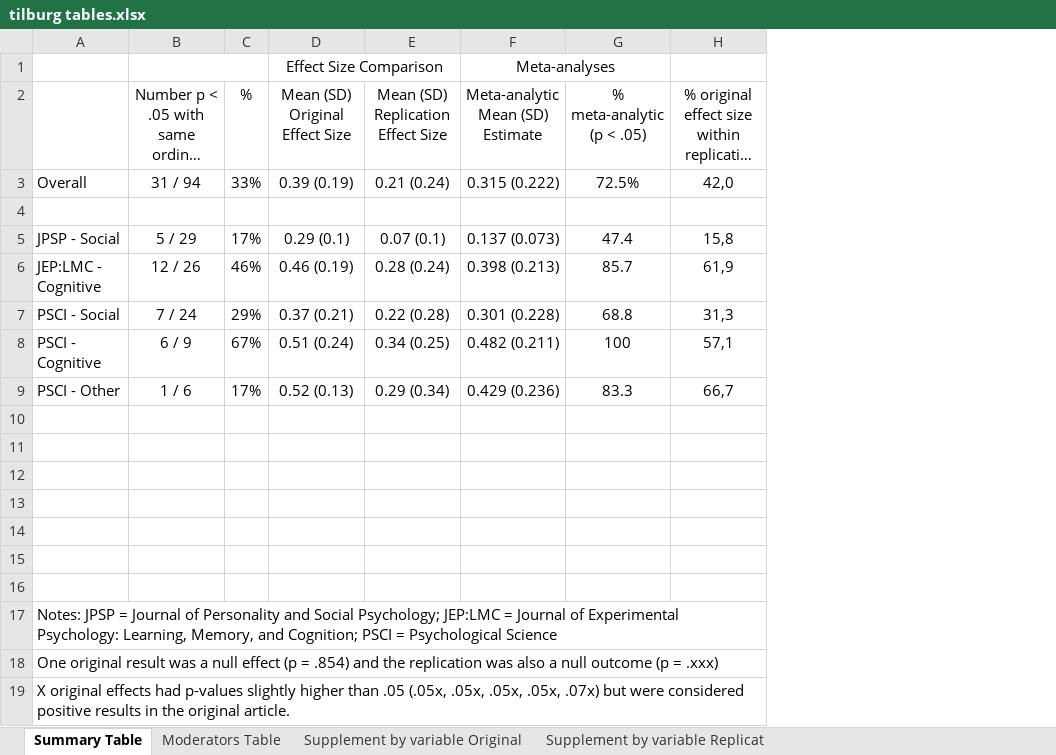
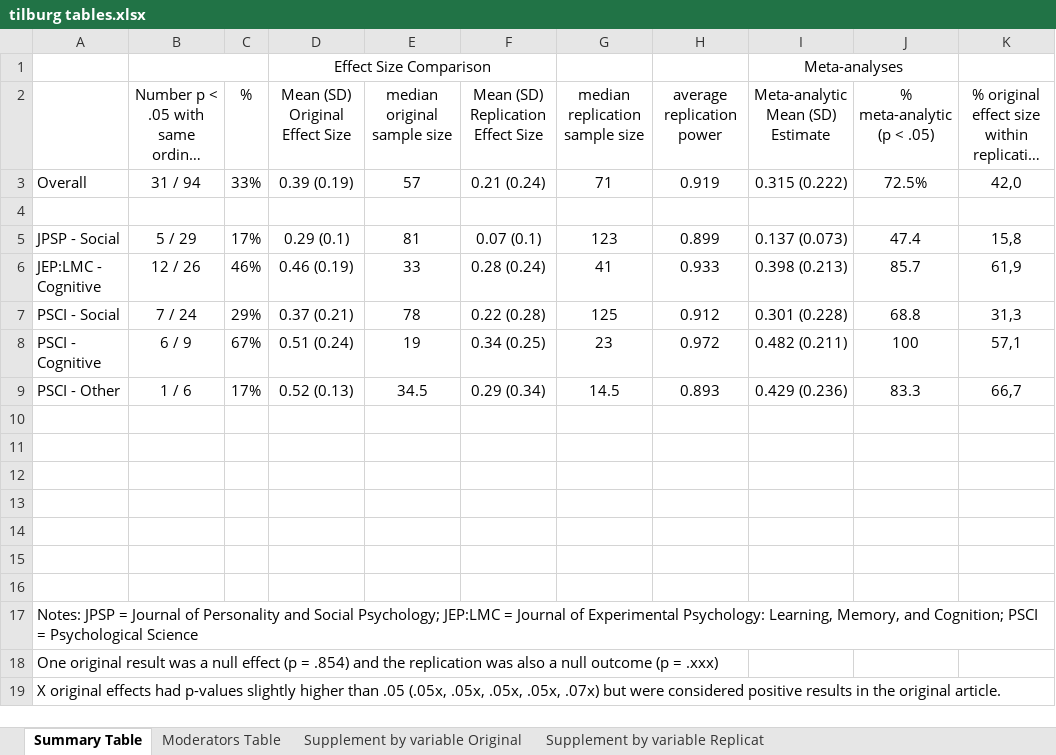
Before and after one commit to CenterForOpenScience/rpp, an Excel workbook: tilburg tables.xlsx, sheet Summary Table, drawn as a sheet; only a part is shown; long unchanged cells end in …; values as stored, in another font and other column widths than the file's, no borders; charts and pictures not drawn; the diff names each change by its address in the sheet, - before the commit and + after, or states it on an @@ line.

```diff
--- a/tilburg tables.xlsx (sheet Summary Table)
+++ b/tilburg tables.xlsx (sheet Summary Table)
+column E (median original sample size), rows 3-9: 57 |  | 81 | 33 | 78 | 19 | 34.5
+column G (median replication sample size), rows 3-9: 71 |  | 123 | 41 | 125 | 23 | 14.5
+column H (average replication power), rows 3-9: 0.919 |  | 0.899 | 0.933 | 0.912 | 0.972 | 0.893
```
Also changed, not shown: charts or pictures, 4 other files.
